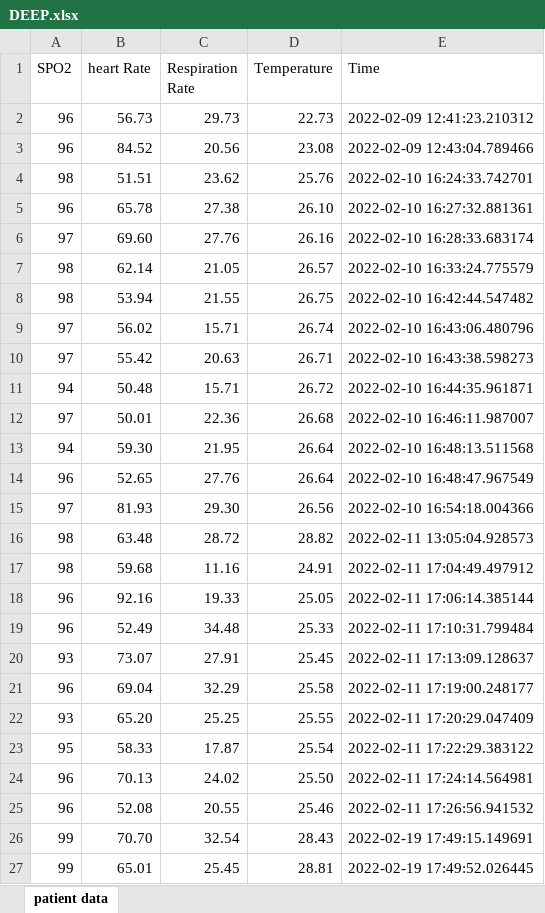
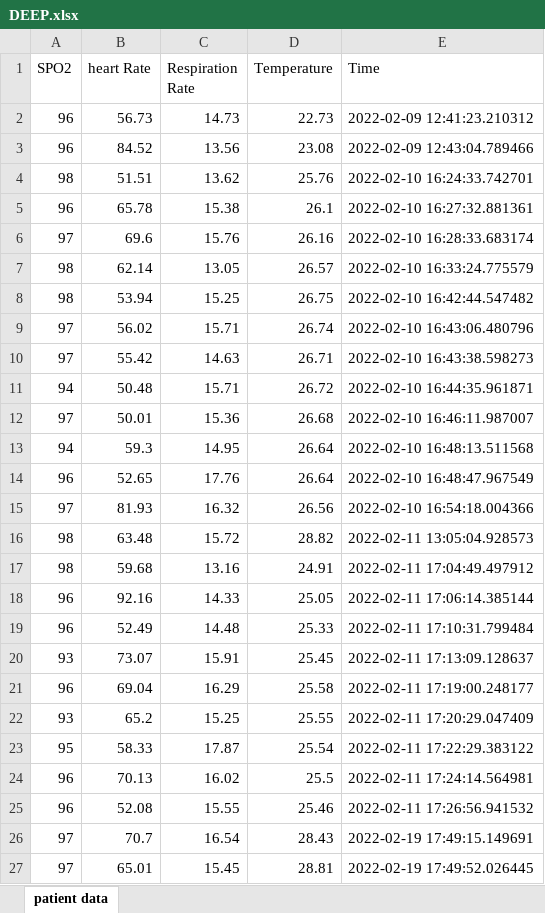
Before and after one commit to Keshav242/IOT-based-Health-Monitoring-System, an Excel workbook: src/Server and Website/Data Analysis/Deepak Analysis/DEEP.xlsx, sheet patient data, drawn as a sheet; only a part is shown; values as stored, in another font and other column widths than the file's, no cell formats; removed rows and columns are numbered as before the commit, all else as after; the diff covers the shown part only; the diff names each change by its address in the sheet, - before the commit and + after, or states it on an @@ line.

```diff
--- a/src/Server and Website/Data Analysis/Deepak Analysis/DEEP.xlsx (sheet patient data)
+++ b/src/Server and Website/Data Analysis/Deepak Analysis/DEEP.xlsx (sheet patient data)
-C2 (Respiration Rate): 29.73
+C2 (Respiration Rate): 14.73
-C3 (Respiration Rate): 20.56
+C3 (Respiration Rate): 13.56
-C4 (Respiration Rate): 23.62
+C4 (Respiration Rate): 13.62
-C5 (Respiration Rate): 27.38
+C5 (Respiration Rate): 15.38
-D5 (Temperature): 26.10
+D5 (Temperature): 26.1
-B6 (heart Rate): 69.60
+B6 (heart Rate): 69.6
-C6 (Respiration Rate): 27.76
+C6 (Respiration Rate): 15.76
-C7 (Respiration Rate): 21.05
+C7 (Respiration Rate): 13.05
-C8 (Respiration Rate): 21.55
+C8 (Respiration Rate): 15.25
-C10 (Respiration Rate): 20.63
+C10 (Respiration Rate): 14.63
-C12 (Respiration Rate): 22.36
+C12 (Respiration Rate): 15.36
-B13 (heart Rate): 59.30
+B13 (heart Rate): 59.3
-C13 (Respiration Rate): 21.95
+C13 (Respiration Rate): 14.95
-C14 (Respiration Rate): 27.76
+C14 (Respiration Rate): 17.76
-C15 (Respiration Rate): 29.30
+C15 (Respiration Rate): 16.32
-C16 (Respiration Rate): 28.72
+C16 (Respiration Rate): 15.72
-C17 (Respiration Rate): 11.16
+C17 (Respiration Rate): 13.16
-C18 (Respiration Rate): 19.33
+C18 (Respiration Rate): 14.33
-C19 (Respiration Rate): 34.48
+C19 (Respiration Rate): 14.48
-C20 (Respiration Rate): 27.91
+C20 (Respiration Rate): 15.91
-C21 (Respiration Rate): 32.29
+C21 (Respiration Rate): 16.29
-B22 (heart Rate): 65.20
+B22 (heart Rate): 65.2
-C22 (Respiration Rate): 25.25
+C22 (Respiration Rate): 15.25
-C24 (Respiration Rate): 24.02
+C24 (Respiration Rate): 16.02
-D24 (Temperature): 25.50
+D24 (Temperature): 25.5
-C25 (Respiration Rate): 20.55
+C25 (Respiration Rate): 15.55
-row 26: 99 | 70.70 | 32.54 | 28.43 | 2022-02-19 17:49:15.149691
+row 26: 97 | 70.7 | 16.54 | 28.43 | 2022-02-19 17:49:15.149691
-A27 (SPO2): 99
+A27 (SPO2): 97
-C27 (Respiration Rate): 25.45
+C27 (Respiration Rate): 15.45
```
Also changed, not shown: 3 added rows, 3 removed rows and 129 edited cells elsewhere in this sheet, cell formats, src/Server and Website/Data Analysis/Anshul Analysis/ANSHUL.xlsx, src/Server and Website/Data Analysis/Anshul Analysis/ANSHUL_YOGA.xlsx, 11 other files.
